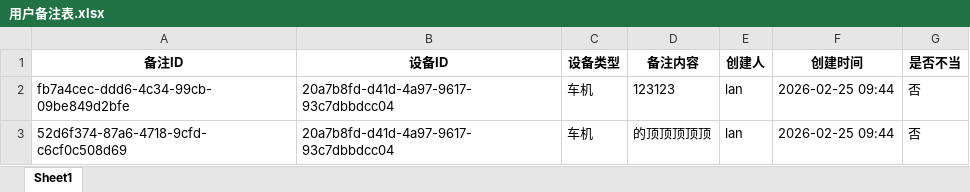
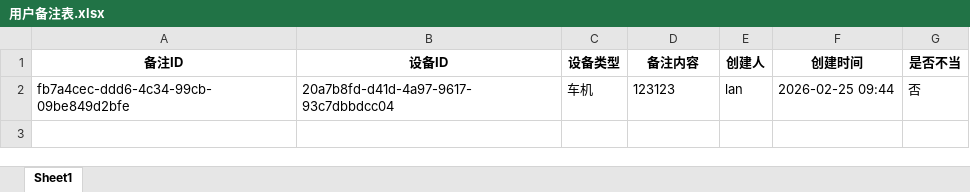
Before and after one commit to lan870606637/Automotive-Mobile-Device-Management-Platform, an Excel workbook: excel_templates/用户备注表.xlsx, sheet Sheet1, drawn as a sheet; values as stored, in another font and other column widths than the file's, no borders; the diff names each change by its address in the sheet, - before the commit and + after, or states it on an @@ line.

```diff
--- a/excel_templates/用户备注表.xlsx (sheet Sheet1)
+++ b/excel_templates/用户备注表.xlsx (sheet Sheet1)
-row 3: 52d6f374-87a6-4718-9cfd-c6cf0c508d69 | 20a7b8fd-d41d-4a97-9617-93c7dbbdcc04 | 车机 | 的顶顶顶顶顶 | lan | 2026-02-25 09:44 | 否
```
Also changed, not shown: excel_templates/操作日志表.xlsx, excel_templates/查看记录表.xlsx, 24 other files.
